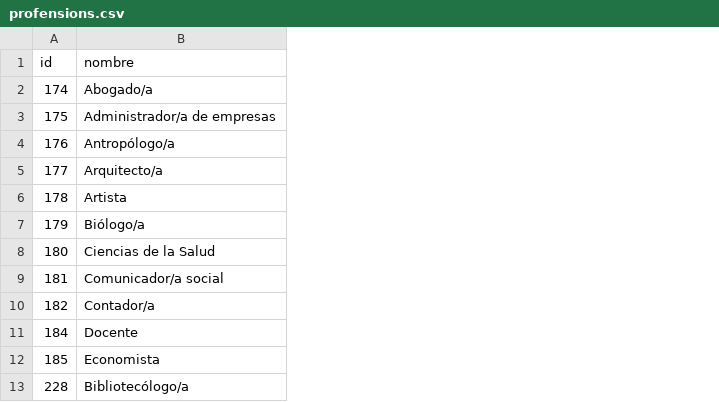
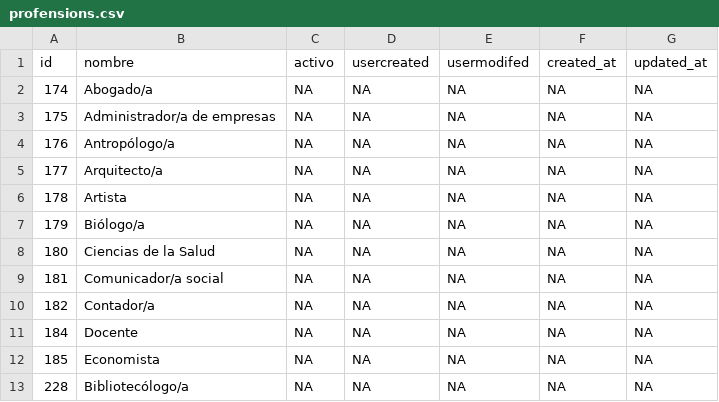
Before and after one commit to gorantesj/CongresoVisible, a CSV file: FinalesDeborah/tablas nuevas/profensions.csv, drawn as a sheet; only a part is shown; the diff names each change by its address in the sheet, - before the commit and + after, or states it on an @@ line.

```diff
--- a/FinalesDeborah/tablas nuevas/profensions.csv
+++ b/FinalesDeborah/tablas nuevas/profensions.csv
+column C (activo), rows 2-13: all NA
+column D (usercreated), rows 2-13: all NA
+column E (usermodifed), rows 2-13: all NA
+column F (created_at), rows 2-13: all NA
+column G (updated_at), rows 2-13: all NA
```
Also changed, not shown: 5 other files.
